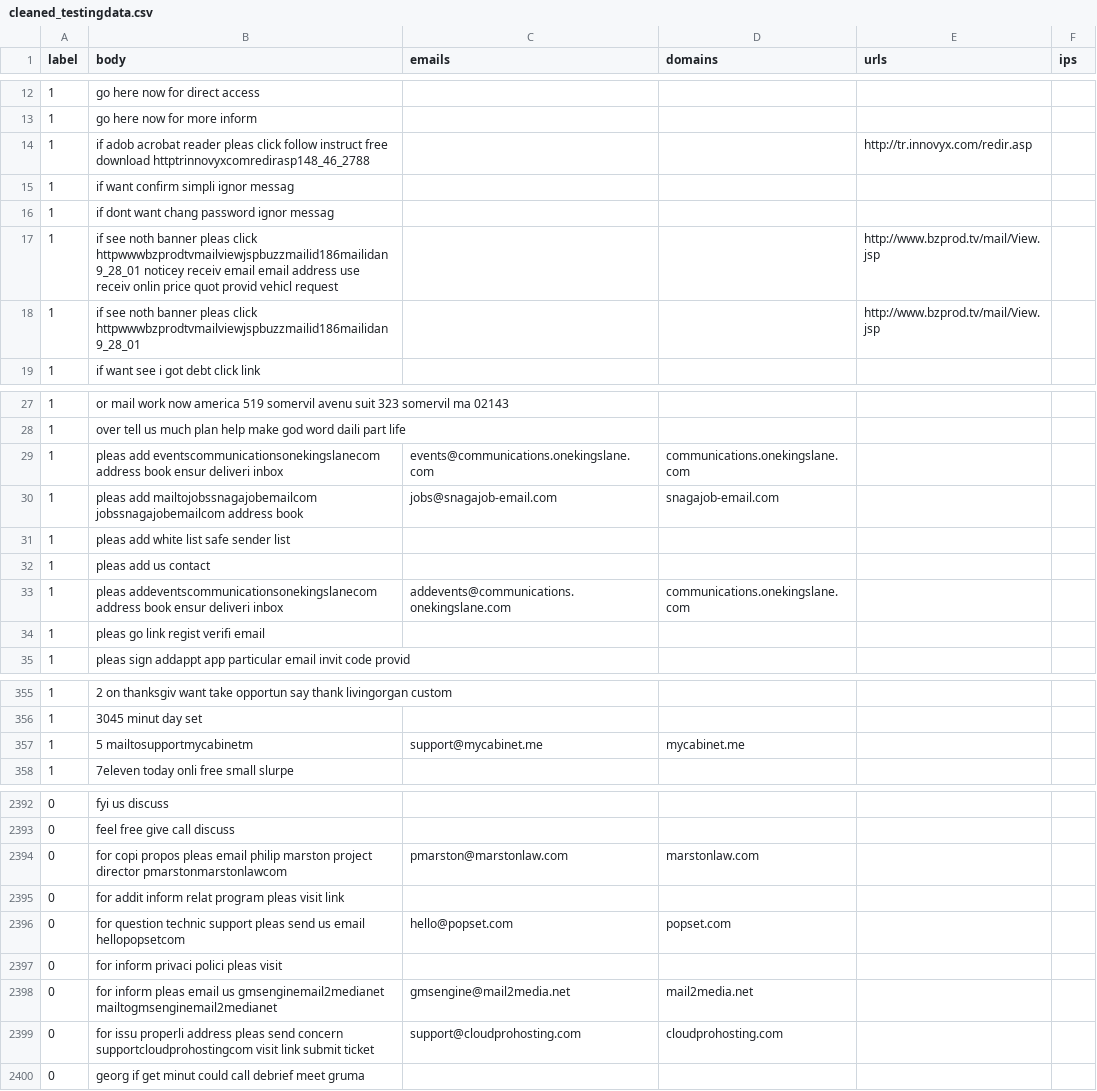
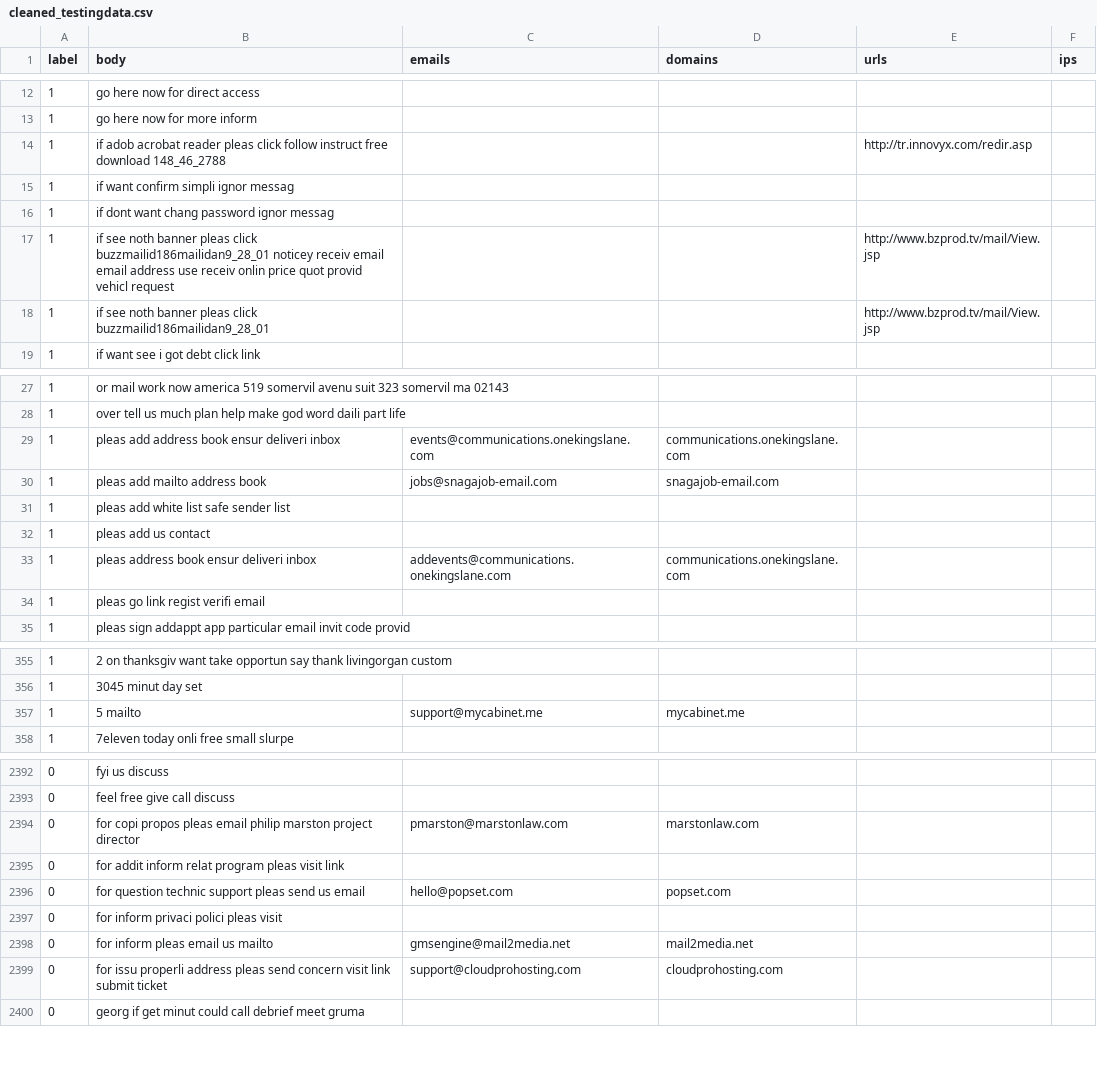
Before and after one commit to Alaric53/Phshing_filter, a CSV file: cleaned_data/cleaned_testingdata.csv, drawn as a sheet; only a part is shown, gaps mark what is left out; the diff covers the shown part only.

```diff
--- a/cleaned_data/cleaned_testingdata.csv
+++ b/cleaned_data/cleaned_testingdata.csv
@@ -13,7 +13,7 @@ label,body,emails,domains,urls,ips
 1,go here now for more inform,,,,
-1,if adob acrobat reader pleas click follow instruct free download httptrinnovyxcomredirasp148_46_2788,,,http://tr.innovyx.com/redir.asp,
+1,if adob acrobat reader pleas click follow instruct free download 148_46_2788,,,http://tr.innovyx.com/redir.asp,
 1,if want confirm simpli ignor messag,,,,
 1,if dont want chang password ignor messag,,,,
-1,if see noth banner pleas click httpwwwbzprodtvmailviewjspbuzzmailid186mailidan9_28_01 noticey receiv email email address use receiv onlin price quot provid vehicl request,,,http://www.bzprod.tv/mail/View.jsp,
-1,if see noth banner pleas click httpwwwbzprodtvmailviewjspbuzzmailid186mailidan9_28_01,,,http://www.bzprod.tv/mail/View.jsp,
+1,if see noth banner pleas click buzzmailid186mailidan9_28_01 noticey receiv email email address use receiv onlin price quot provid vehicl request,,,http://www.bzprod.tv/mail/View.jsp,
+1,if see noth banner pleas click buzzmailid186mailidan9_28_01,,,http://www.bzprod.tv/mail/View.jsp,
 1,if want see i got debt click link,,,,
@@ -28,7 +28,7 @@ label,body,emails,domains,urls,ips
 1,over tell us much plan help make god word daili part life,,,,
-1,pleas add eventscommunicationsonekingslanecom address book ensur deliveri inbox,events@communications.onekingslane.com,communications.onekingslane.com,,
-1,pleas add mailtojobssnagajobemailcom jobssnagajobemailcom address book,jobs@snagajob-email.com,snagajob-email.com,,
+1,pleas add address book ensur deliveri inbox,events@communications.onekingslane.com,communications.onekingslane.com,,
+1,pleas add mailto address book,jobs@snagajob-email.com,snagajob-email.com,,
 1,pleas add white list safe sender list,,,,
 1,pleas add us contact,,,,
-1,pleas addeventscommunicationsonekingslanecom address book ensur deliveri inbox,addevents@communications.onekingslane.com,communications.onekingslane.com,,
+1,pleas address book ensur deliveri inbox,addevents@communications.onekingslane.com,communications.onekingslane.com,,
 1,pleas go link regist verifi email,,,,
@@ -356,3 +356,3 @@ label,body,emails,domains,urls,ips
 1,3045 minut day set,,,,
-1,5 mailtosupportmycabinetm,support@mycabinet.me,mycabinet.me,,
+1,5 mailto,support@mycabinet.me,mycabinet.me,,
 1,7eleven today onli free small slurpe,,,,
@@ -2393,8 +2393,8 @@ label,body,emails,domains,urls,ips
 0,feel free give call discuss,,,,
-0,for copi propos pleas email philip marston project director pmarstonmarstonlawcom,pmarston@marstonlaw.com,marstonlaw.com,,
+0,for copi propos pleas email philip marston project director,pmarston@marstonlaw.com,marstonlaw.com,,
 0,for addit inform relat program pleas visit link,,,,
-0,for question technic support pleas send us email hellopopsetcom,hello@popset.com,popset.com,,
+0,for question technic support pleas send us email,hello@popset.com,popset.com,,
 0,for inform privaci polici pleas visit,,,,
-0,for inform pleas email us gmsenginemail2medianet mailtogmsenginemail2medianet,gmsengine@mail2media.net,mail2media.net,,
-0,for issu properli address pleas send concern supportcloudprohostingcom visit link submit ticket,support@cloudprohosting.com,cloudprohosting.com,,
+0,for inform pleas email us mailto,gmsengine@mail2media.net,mail2media.net,,
+0,for issu properli address pleas send concern visit link submit ticket,support@cloudprohosting.com,cloudprohosting.com,,
 0,georg if get minut could call debrief meet gruma,,,,
```
Also changed, not shown: 86 edited cells elsewhere in this file, 4 other files.
